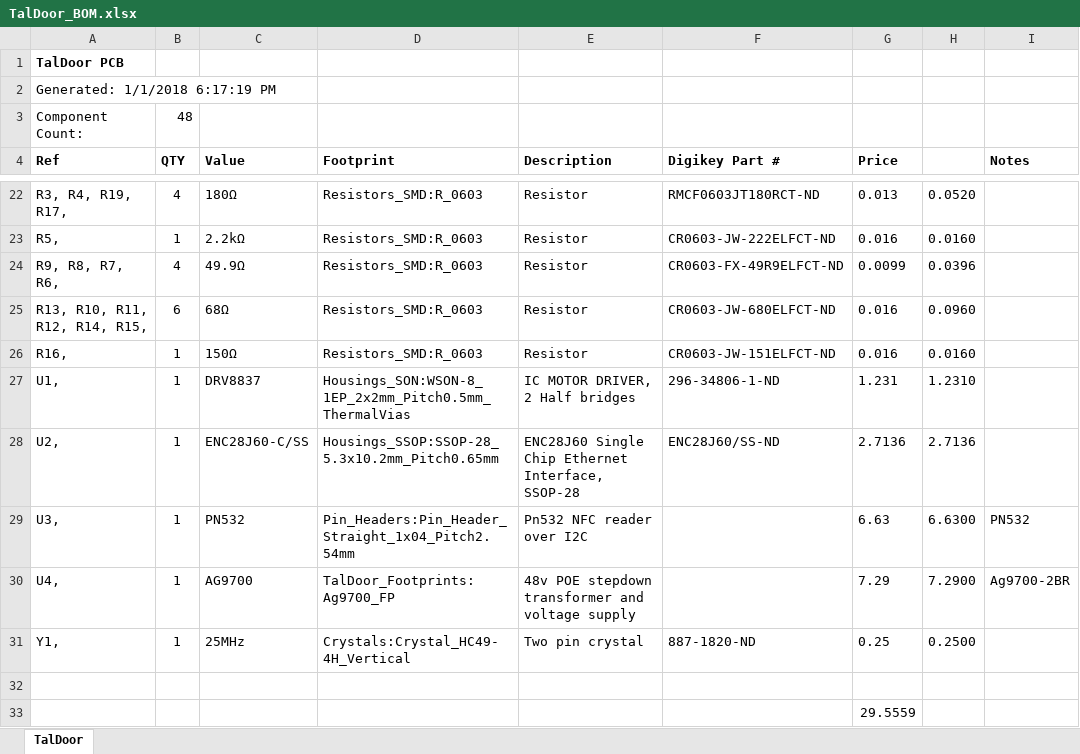
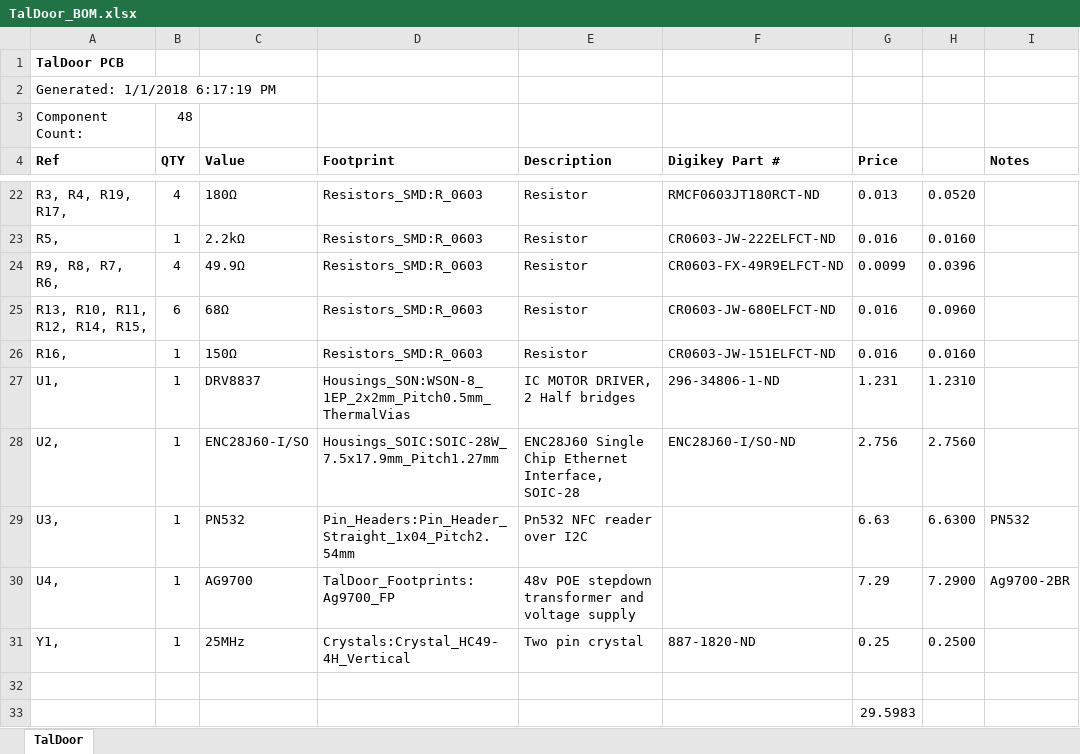
Before and after one commit to akaStanley/TalDoor, an Excel workbook: Hardware/TalDoor_BOM.xlsx, sheet TalDoor, drawn as a sheet; only a part is shown, gaps mark what is left out; values as stored, in another font and other column widths than the file's, no borders; the diff names each change by its address in the sheet, - before the commit and + after, or states it on an @@ line.

```diff
--- a/Hardware/TalDoor_BOM.xlsx (sheet TalDoor)
+++ b/Hardware/TalDoor_BOM.xlsx (sheet TalDoor)
-C28 (Value): ENC28J60-C/SS
+C28 (Value): ENC28J60-I/SO
-D28 (Footprint): Housings_SSOP:SSOP-28_5.3x10.2mm_Pitch0.65mm
+D28 (Footprint): Housings_SOIC:SOIC-28W_7.5x17.9mm_Pitch1.27mm
-E28 (Description): …Ethernet Interface, SSOP-28
+E28 (Description): …Ethernet Interface, SOIC-28
-F28 (Digikey Part #): ENC28J60/SS-ND
+F28 (Digikey Part #): ENC28J60-I/SO-ND
-G28 (Price): 2.7136
+G28 (Price): 2.756
-H28: 2.7136
+H28: 2.7560
-G33 (Price): 29.5559
+G33 (Price): 29.5983
```
Also changed, not shown: 12 other files.
